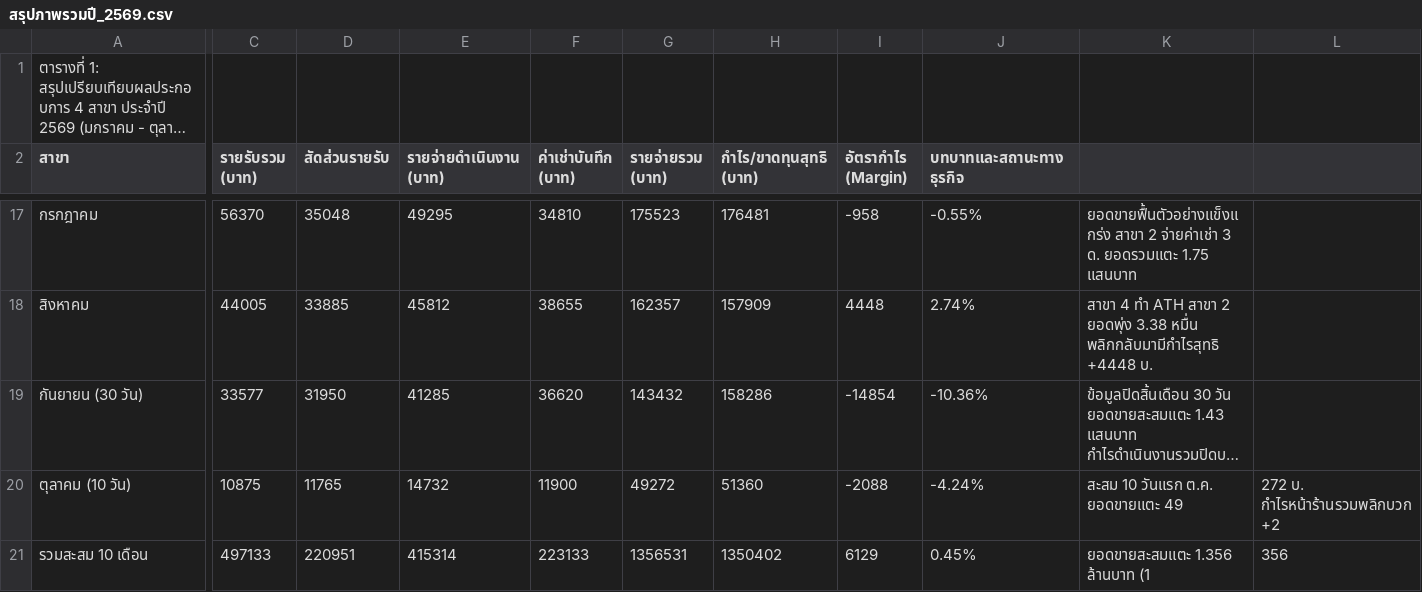
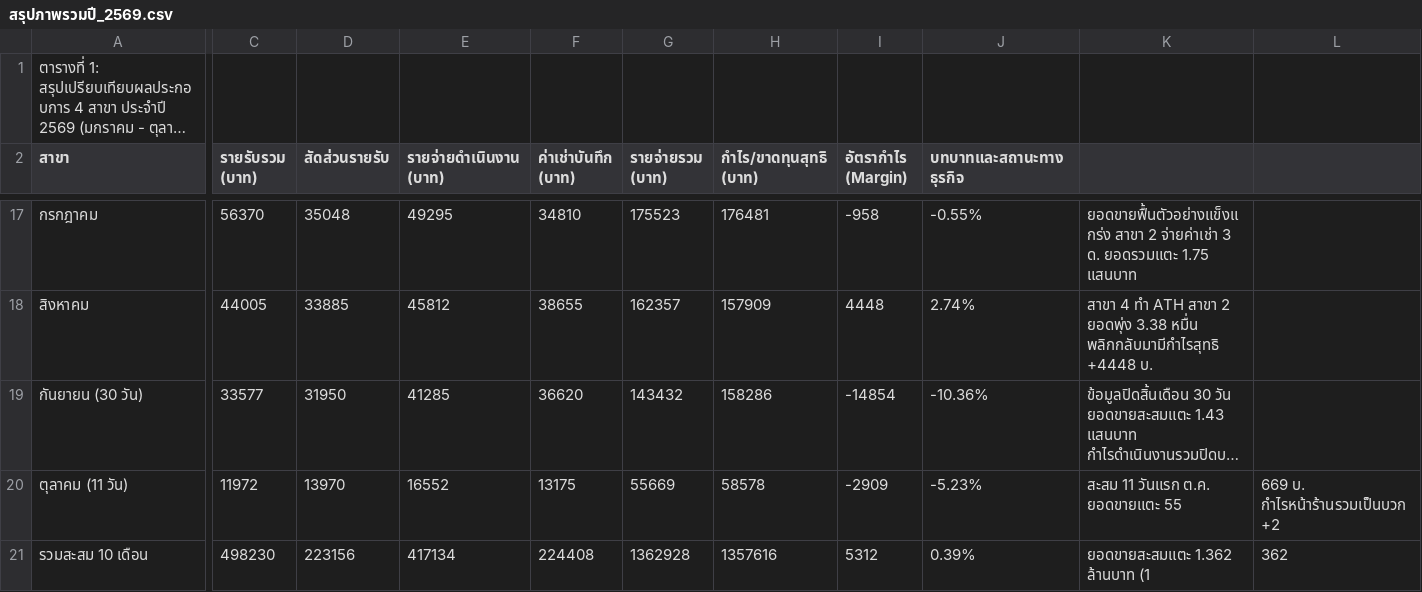
Before and after one commit to dewsun8-18/dew, a CSV file: สรุปภาพรวมปี_2569.csv, drawn as a sheet; only a part is shown, gaps mark what is left out; long unchanged cells end in …; removed rows and columns are numbered as before the commit, all else as after; rows hold the shown columns only; the diff covers the shown part only; the diff names each change by its address in the sheet, - before the commit and + after, or states it on an @@ line.

Commit message:
feat: update สรุปภาพรวมปี_2569.csv for Day 11 (11 Oct 2569)

```diff
--- a/สรุปภาพรวมปี_2569.csv
+++ b/สรุปภาพรวมปี_2569.csv
-row 20: ตุลาคม (10 วัน) | 10875 | 11765 | 14732 | 11900 | 49272 | 51360 | -2088 | -4.24% | สะสม 10 วันแรก ต.ค. ยอดขายแตะ 49 | 272 บ. กำไรหน้าร้านรวมพลิกบวก +2
+row 20: ตุลาคม (11 วัน) | 11972 | 13970 | 16552 | 13175 | 55669 | 58578 | -2909 | -5.23% | สะสม 11 วันแรก ต.ค. ยอดขายแตะ 55 | 669 บ. กำไรหน้าร้านรวมเป็นบวก +2
-C21 (รายรับรวม (บาท)): 497133
+C21 (รายรับรวม (บาท)): 498230
-D21 (สัดส่วนรายรับ): 220951
+D21 (สัดส่วนรายรับ): 223156
-E21 (รายจ่ายดำเนินงาน (บาท)): 415314
+E21 (รายจ่ายดำเนินงาน (บาท)): 417134
-F21 (ค่าเช่าบันทึก (บาท)): 223133
+F21 (ค่าเช่าบันทึก (บาท)): 224408
-G21 (รายจ่ายรวม (บาท)): 1356531
+G21 (รายจ่ายรวม (บาท)): 1362928
-H21 (กำไร/ขาดทุนสุทธิ (บาท)): 1350402
+H21 (กำไร/ขาดทุนสุทธิ (บาท)): 1357616
-I21 (อัตรากำไร (Margin)): 6129
+I21 (อัตรากำไร (Margin)): 5312
-J21 (บทบาทและสถานะทางธุรกิจ): 0.45%
+J21 (บทบาทและสถานะทางธุรกิจ): 0.39%
-K21: ยอดขายสะสมแตะ 1.356 ล้านบาท (1
+K21: ยอดขายสะสมแตะ 1.362 ล้านบาท (1
-L21: 356
+L21: 362
```
Also changed, not shown: 46 edited cells elsewhere in this file.
